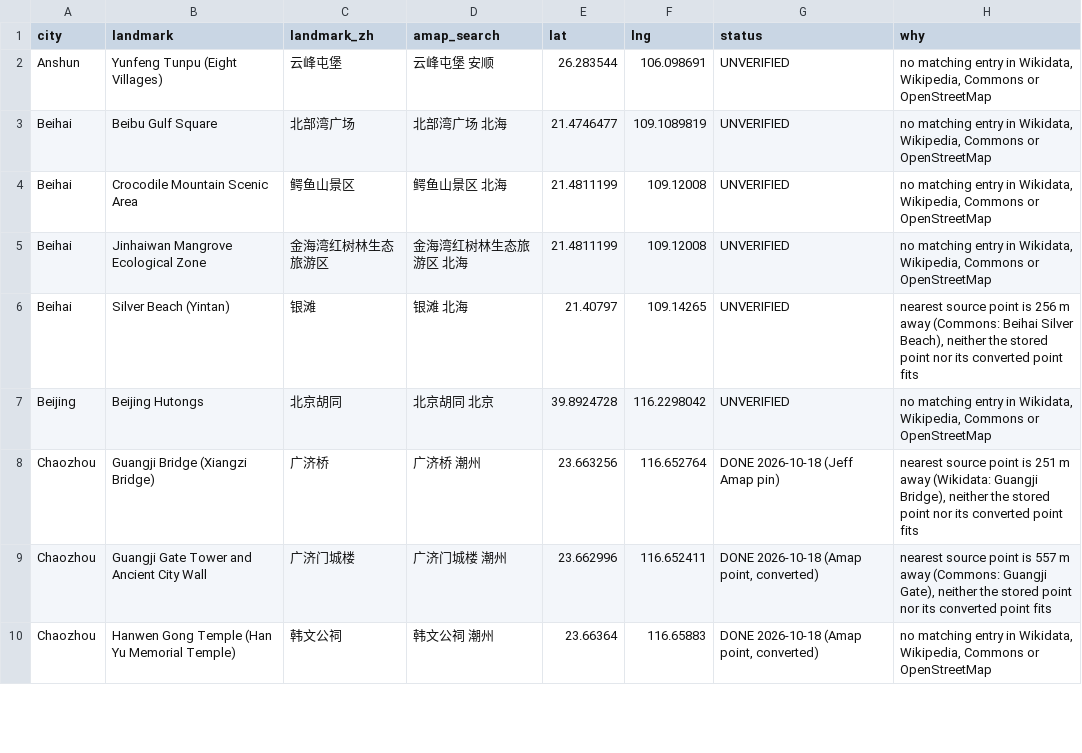
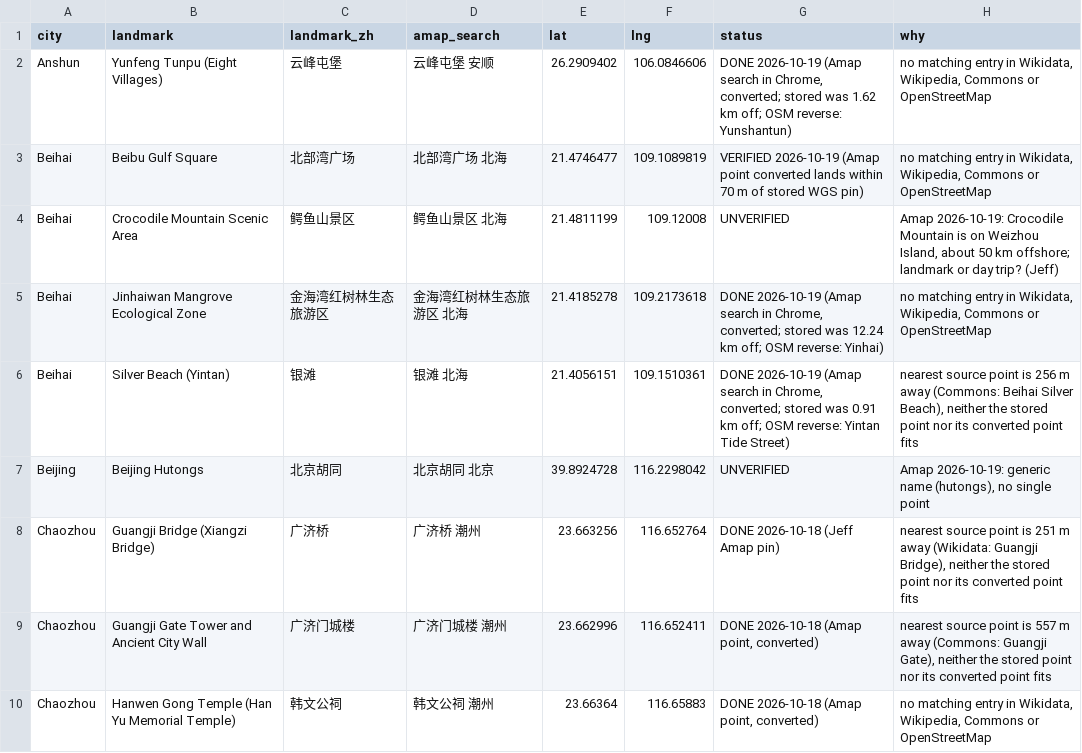
Before and after one commit to scjwolin57/Never-Roam-Alone, a CSV file: _needs-attention/china-unverified-landmarks-2026-10-14.csv, drawn as a sheet; only a part is shown; the diff covers the shown part only.

```diff
--- a/_needs-attention/china-unverified-landmarks-2026-10-14.csv
+++ b/_needs-attention/china-unverified-landmarks-2026-10-14.csv
@@ -1,8 +1,8 @@
 city,landmark,landmark_zh,amap_search,lat,lng,status,why
-Anshun,Yunfeng Tunpu (Eight Villages),云峰屯堡,云峰屯堡 安顺,26.283544,106.098691,UNVERIFIED,"no matching entry in Wikidata, Wikipedia, Commons or OpenStreetMap"
-Beihai,Beibu Gulf Square,北部湾广场,北部湾广场 北海,21.4746477,109.1089819,UNVERIFIED,"no matching entry in Wikidata, Wikipedia, Commons or OpenStreetMap"
-Beihai,Crocodile Mountain Scenic Area,鳄鱼山景区,鳄鱼山景区 北海,21.4811199,109.12008,UNVERIFIED,"no matching entry in Wikidata, Wikipedia, Commons or OpenStreetMap"
-Beihai,Jinhaiwan Mangrove Ecological Zone,金海湾红树林生态旅游区,金海湾红树林生态旅游区 北海,21.4811199,109.12008,UNVERIFIED,"no matching entry in Wikidata, Wikipedia, Commons or OpenStreetMap"
-Beihai,Silver Beach (Yintan),银滩,银滩 北海,21.40797,109.14265,UNVERIFIED,"nearest source point is 256 m away (Commons: Beihai Silver Beach), neither the stored point nor its converted point fits"
-Beijing,Beijing Hutongs,北京胡同,北京胡同 北京,39.8924728,116.2298042,UNVERIFIED,"no matching entry in Wikidata, Wikipedia, Commons or OpenStreetMap"
+Anshun,Yunfeng Tunpu (Eight Villages),云峰屯堡,云峰屯堡 安顺,26.2909402,106.0846606,"DONE 2026-10-19 (Amap search in Chrome, converted; stored was 1.62 km off; OSM reverse: Yunshantun)","no matching entry in Wikidata, Wikipedia, Commons or OpenStreetMap"
+Beihai,Beibu Gulf Square,北部湾广场,北部湾广场 北海,21.4746477,109.1089819,VERIFIED 2026-10-19 (Amap point converted lands within 70 m of stored WGS pin),"no matching entry in Wikidata, Wikipedia, Commons or OpenStreetMap"
+Beihai,Crocodile Mountain Scenic Area,鳄鱼山景区,鳄鱼山景区 北海,21.4811199,109.12008,UNVERIFIED,"Amap 2026-10-19: Crocodile Mountain is on Weizhou Island, about 50 km offshore; landmark or day trip? (Jeff)"
+Beihai,Jinhaiwan Mangrove Ecological Zone,金海湾红树林生态旅游区,金海湾红树林生态旅游区 北海,21.4185278,109.2173618,"DONE 2026-10-19 (Amap search in Chrome, converted; stored was 12.24 km off; OSM reverse: Yinhai)","no matching entry in Wikidata, Wikipedia, Commons or OpenStreetMap"
+Beihai,Silver Beach (Yintan),银滩,银滩 北海,21.4056151,109.1510361,"DONE 2026-10-19 (Amap search in Chrome, converted; stored was 0.91 km off; OSM reverse: Yintan Tide Street)","nearest source point is 256 m away (Commons: Beihai Silver Beach), neither the stored point nor its converted point fits"
+Beijing,Beijing Hutongs,北京胡同,北京胡同 北京,39.8924728,116.2298042,UNVERIFIED,"Amap 2026-10-19: generic name (hutongs), no single point"
 Chaozhou,Guangji Bridge (Xiangzi Bridge),广济桥,广济桥 潮州,23.663256,116.652764,DONE 2026-10-18 (Jeff Amap pin),"nearest source point is 251 m away (Wikidata: Guangji Bridge), neither the stored point nor its converted point fits"
```
Also changed, not shown: 42 edited cells elsewhere in this file, 11 other files.
